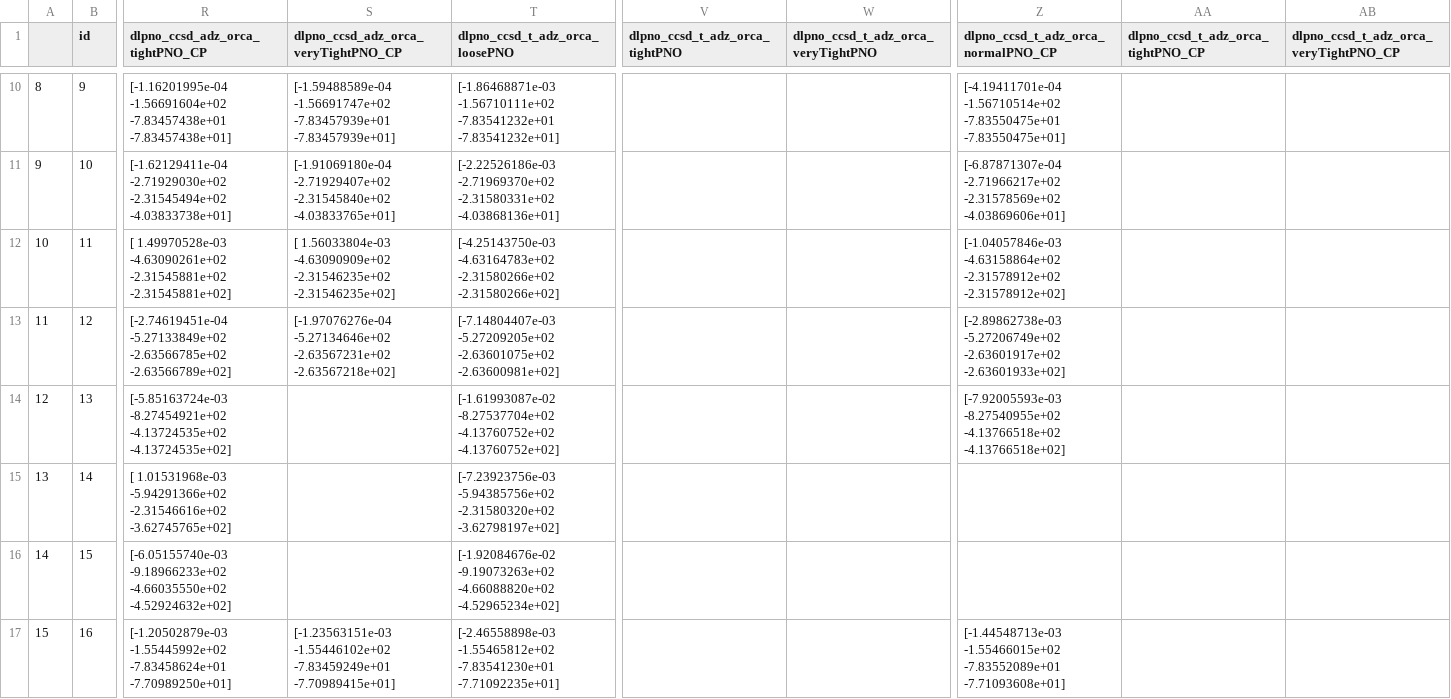
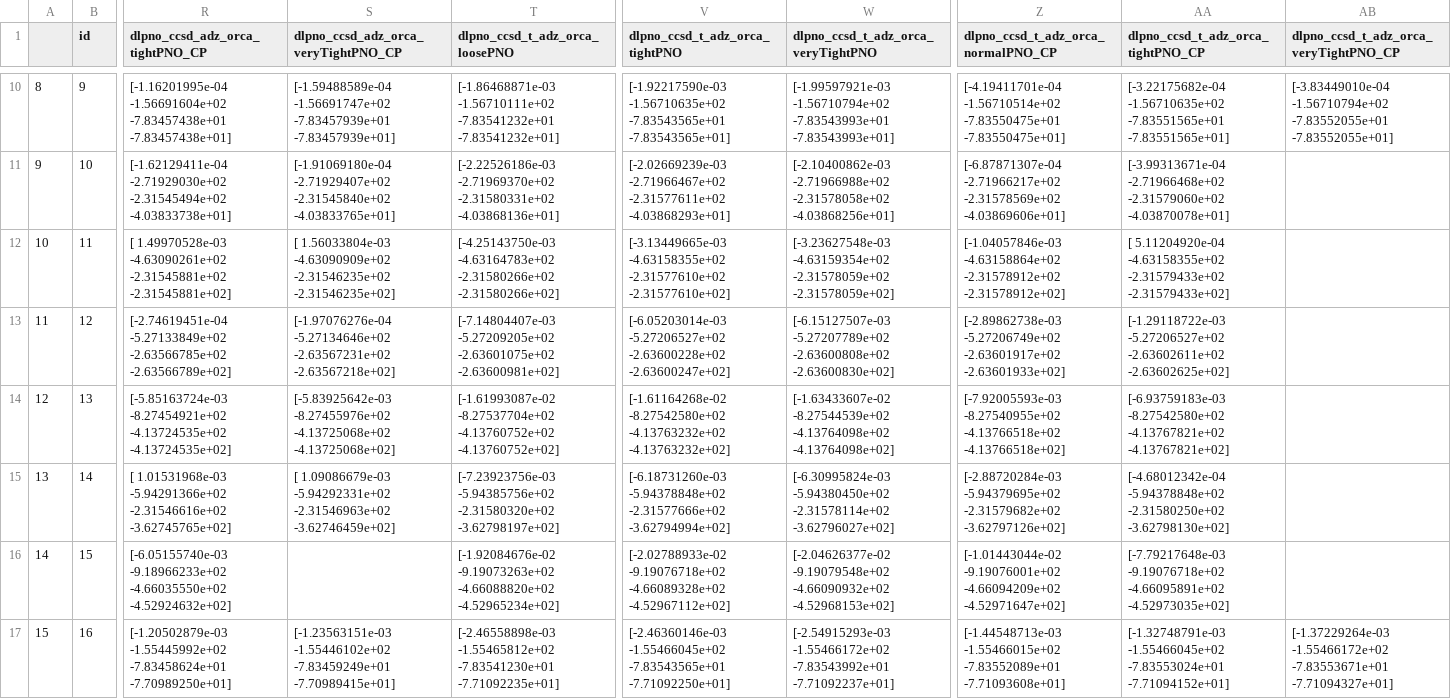
Before and after one commit to Awallace3/dlpno_testing, a CSV file: s22.csv, drawn as a sheet; only a part is shown, gaps mark what is left out; the diff covers the shown part only; the diff names each change by its address in the sheet, - before the commit and + after, or states it on an @@ line.

```diff
--- a/s22.csv
+++ b/s22.csv
-V10 (dlpno_ccsd_t_adz_orca_tightPNO): (empty)
+V10 (dlpno_ccsd_t_adz_orca_tightPNO): [-1.92217590e-03 -1.56710635e+02 -7.83543565e+01 -7.83543565e+01]
-W10: (empty)
+W10: [-1.99597921e-03 -1.56710794e+02 -7.83543993e+01 -7.83543993e+01]
-AA10: (empty)
+AA10: [-3.22175682e-04 -1.56710635e+02 -7.83551565e+01 -7.83551565e+01]
-AB10: (empty)
+AB10: [-3.83449010e-04 -1.56710794e+02 -7.83552055e+01 -7.83552055e+01]
-V11 (dlpno_ccsd_t_adz_orca_tightPNO): (empty)
+V11 (dlpno_ccsd_t_adz_orca_tightPNO): [-2.02669239e-03 -2.71966467e+02 -2.31577611e+02 -4.03868293e+01]
-W11: (empty)
+W11: [-2.10400862e-03 -2.71966988e+02 -2.31578058e+02 -4.03868256e+01]
-AA11: (empty)
+AA11: [-3.99313671e-04 -2.71966468e+02 -2.31579060e+02 -4.03870078e+01]
-V12 (dlpno_ccsd_t_adz_orca_tightPNO): (empty)
+V12 (dlpno_ccsd_t_adz_orca_tightPNO): [-3.13449665e-03 -4.63158355e+02 -2.31577610e+02 -2.31577610e+02]
-W12: (empty)
+W12: [-3.23627548e-03 -4.63159354e+02 -2.31578059e+02 -2.31578059e+02]
-AA12: (empty)
+AA12: [ 5.11204920e-04 -4.63158355e+02 -2.31579433e+02 -2.31579433e+02]
-V13 (dlpno_ccsd_t_adz_orca_tightPNO): (empty)
+V13 (dlpno_ccsd_t_adz_orca_tightPNO): [-6.05203014e-03 -5.27206527e+02 -2.63600228e+02 -2.63600247e+02]
-W13: (empty)
+W13: [-6.15127507e-03 -5.27207789e+02 -2.63600808e+02 -2.63600830e+02]
-AA13: (empty)
+AA13: [-1.29118722e-03 -5.27206527e+02 -2.63602611e+02 -2.63602625e+02]
-S14: (empty)
+S14: [-5.83925642e-03 -8.27455976e+02 -4.13725068e+02 -4.13725068e+02]
-V14 (dlpno_ccsd_t_adz_orca_tightPNO): (empty)
+V14 (dlpno_ccsd_t_adz_orca_tightPNO): [-1.61164268e-02 -8.27542580e+02 -4.13763232e+02 -4.13763232e+02]
-W14: (empty)
+W14: [-1.63433607e-02 -8.27544539e+02 -4.13764098e+02 -4.13764098e+02]
-AA14: (empty)
+AA14: [-6.93759183e-03 -8.27542580e+02 -4.13767821e+02 -4.13767821e+02]
-S15: (empty)
+S15: [ 1.09086679e-03 -5.94292331e+02 -2.31546963e+02 -3.62746459e+02]
-V15 (dlpno_ccsd_t_adz_orca_tightPNO): (empty)
+V15 (dlpno_ccsd_t_adz_orca_tightPNO): [-6.18731260e-03 -5.94378848e+02 -2.31577666e+02 -3.62794994e+02]
-W15: (empty)
+W15: [-6.30995824e-03 -5.94380450e+02 -2.31578114e+02 -3.62796027e+02]
-Z15: (empty)
+Z15: [-2.88720284e-03 -5.94379695e+02 -2.31579682e+02 -3.62797126e+02]
-AA15: (empty)
+AA15: [-4.68012342e-04 -5.94378848e+02 -2.31580250e+02 -3.62798130e+02]
-V16 (dlpno_ccsd_t_adz_orca_tightPNO): (empty)
+V16 (dlpno_ccsd_t_adz_orca_tightPNO): [-2.02788933e-02 -9.19076718e+02 -4.66089328e+02 -4.52967112e+02]
-W16: (empty)
+W16: [-2.04626377e-02 -9.19079548e+02 -4.66090932e+02 -4.52968153e+02]
-Z16: (empty)
+Z16: [-1.01443044e-02 -9.19076001e+02 -4.66094209e+02 -4.52971647e+02]
-AA16: (empty)
+AA16: [-7.79217648e-03 -9.19076718e+02 -4.66095891e+02 -4.52973035e+02]
-V17 (dlpno_ccsd_t_adz_orca_tightPNO): (empty)
+V17 (dlpno_ccsd_t_adz_orca_tightPNO): [-2.46360146e-03 -1.55466045e+02 -7.83543565e+01 -7.71092250e+01]
-W17: (empty)
+W17: [-2.54915293e-03 -1.55466172e+02 -7.83543992e+01 -7.71092237e+01]
-AA17: (empty)
+AA17: [-1.32748791e-03 -1.55466045e+02 -7.83553024e+01 -7.71094152e+01]
-AB17: (empty)
+AB17: [-1.37229264e-03 -1.55466172e+02 -7.83553671e+01 -7.71094327e+01]
```
Also changed, not shown: 50 edited cells elsewhere in this file, 2 other files.
